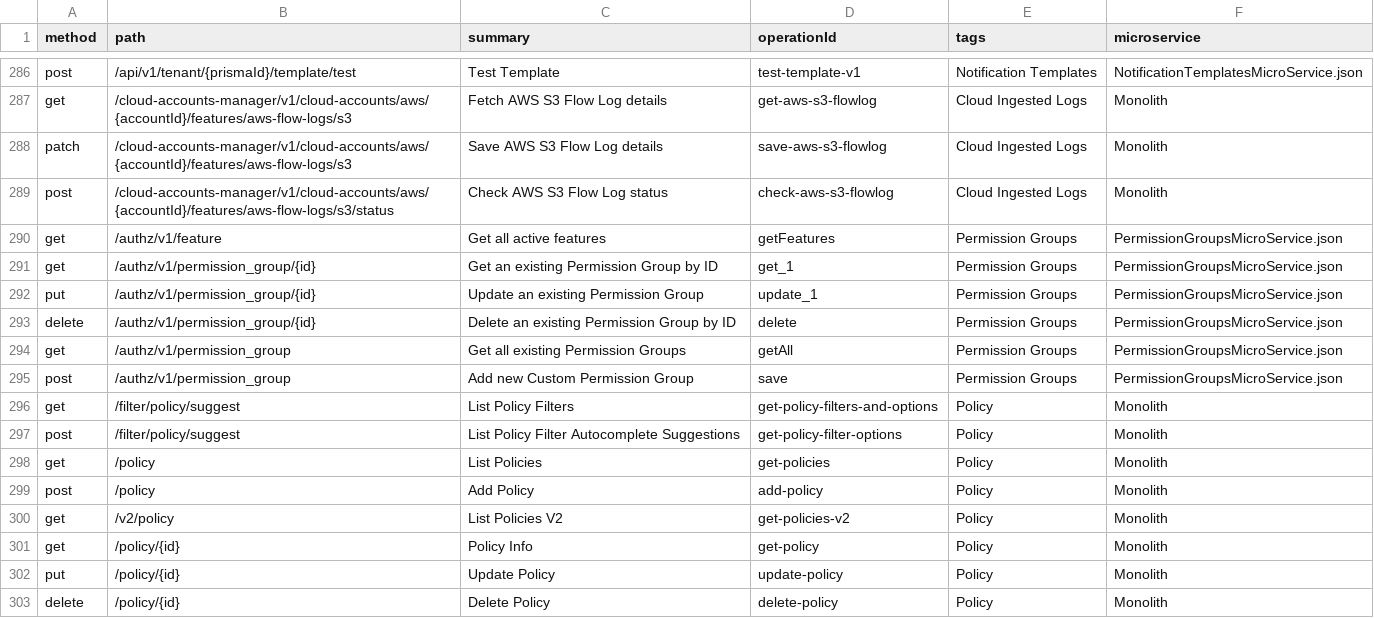
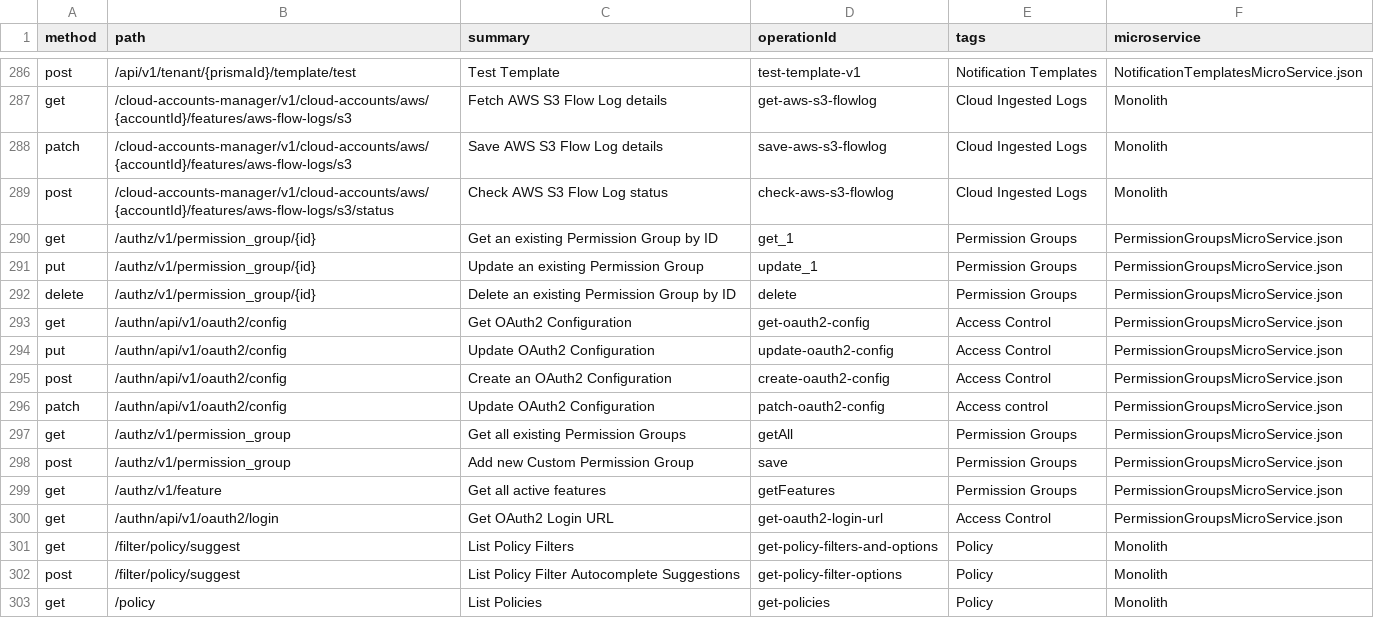
Before and after one commit to PaloAltoNetworks/pan.dev, a CSV file: openapi-specs/cspm/consolidated_spec/all_endpoints.csv, drawn as a sheet; only a part is shown, gaps mark what is left out; the shorter side is filled out with more unchanged rows.

```diff
--- a/openapi-specs/cspm/consolidated_spec/all_endpoints.csv
+++ b/openapi-specs/cspm/consolidated_spec/all_endpoints.csv
@@ -289,3 +289,2 @@
 "post","/cloud-accounts-manager/v1/cloud-accounts/aws/{accountId}/features/aws-flow-logs/s3/status","Check AWS S3 Flow Log status","check-aws-s3-flowlog","Cloud Ingested Logs","Monolith"
-"get","/authz/v1/feature","Get all active features","getFeatures","Permission Groups","PermissionGroupsMicroService.json"
 "get","/authz/v1/permission_group/{id}","Get an existing Permission Group by ID","get_1","Permission Groups","PermissionGroupsMicroService.json"
@@ -293,4 +292,10 @@
 "delete","/authz/v1/permission_group/{id}","Delete an existing Permission Group by ID","delete","Permission Groups","PermissionGroupsMicroService.json"
+"get","/authn/api/v1/oauth2/config","Get OAuth2 Configuration","get-oauth2-config","Access Control","PermissionGroupsMicroService.json"
+"put","/authn/api/v1/oauth2/config","Update OAuth2 Configuration","update-oauth2-config","Access Control","PermissionGroupsMicroService.json"
+"post","/authn/api/v1/oauth2/config","Create an OAuth2 Configuration","create-oauth2-config","Access Control","PermissionGroupsMicroService.json"
+"patch","/authn/api/v1/oauth2/config","Update OAuth2 Configuration","patch-oauth2-config","Access control","PermissionGroupsMicroService.json"
 "get","/authz/v1/permission_group","Get all existing Permission Groups","getAll","Permission Groups","PermissionGroupsMicroService.json"
 "post","/authz/v1/permission_group","Add new Custom Permission Group","save","Permission Groups","PermissionGroupsMicroService.json"
+"get","/authz/v1/feature","Get all active features","getFeatures","Permission Groups","PermissionGroupsMicroService.json"
+"get","/authn/api/v1/oauth2/login","Get OAuth2 Login URL","get-oauth2-login-url","Access Control","PermissionGroupsMicroService.json"
 "get","/filter/policy/suggest","List Policy Filters","get-policy-filters-and-options","Policy","Monolith"
```
Also changed, not shown: 1 other file.
